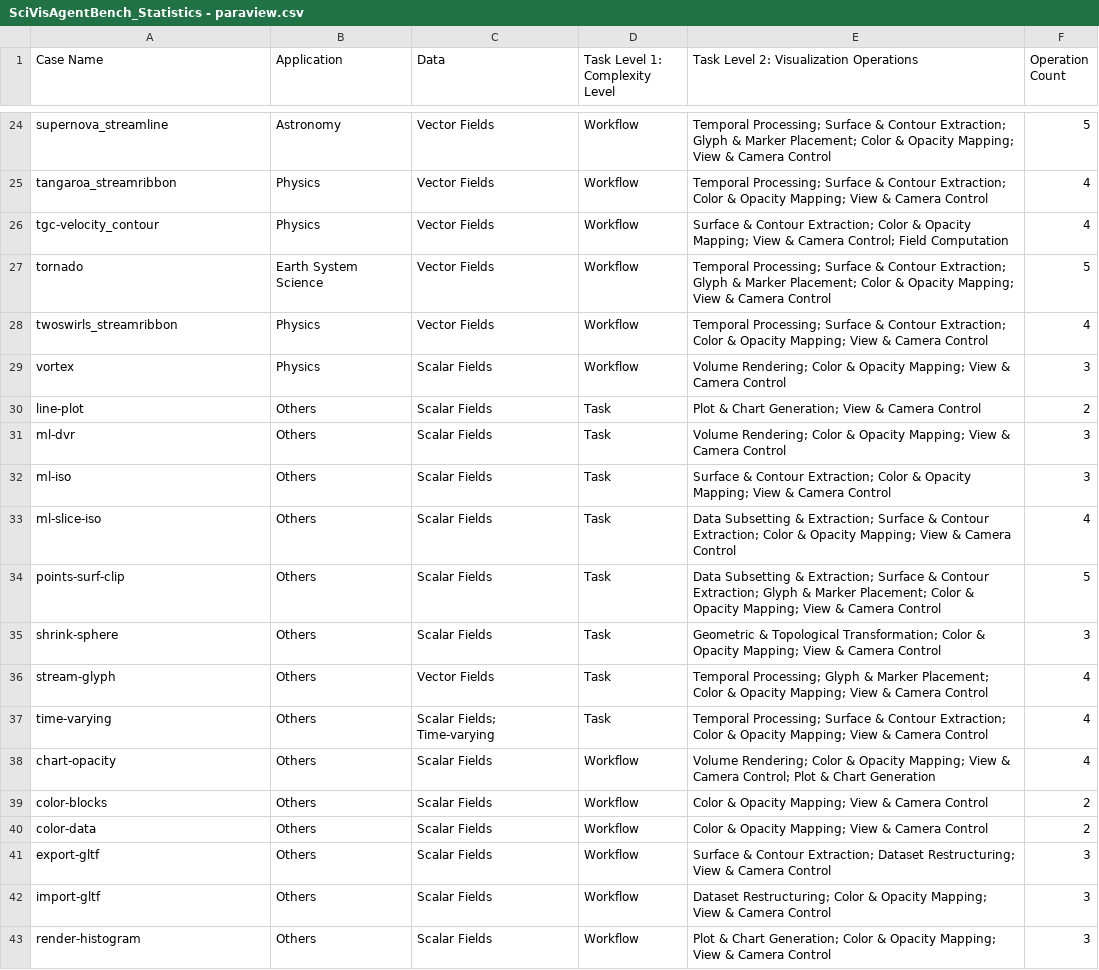
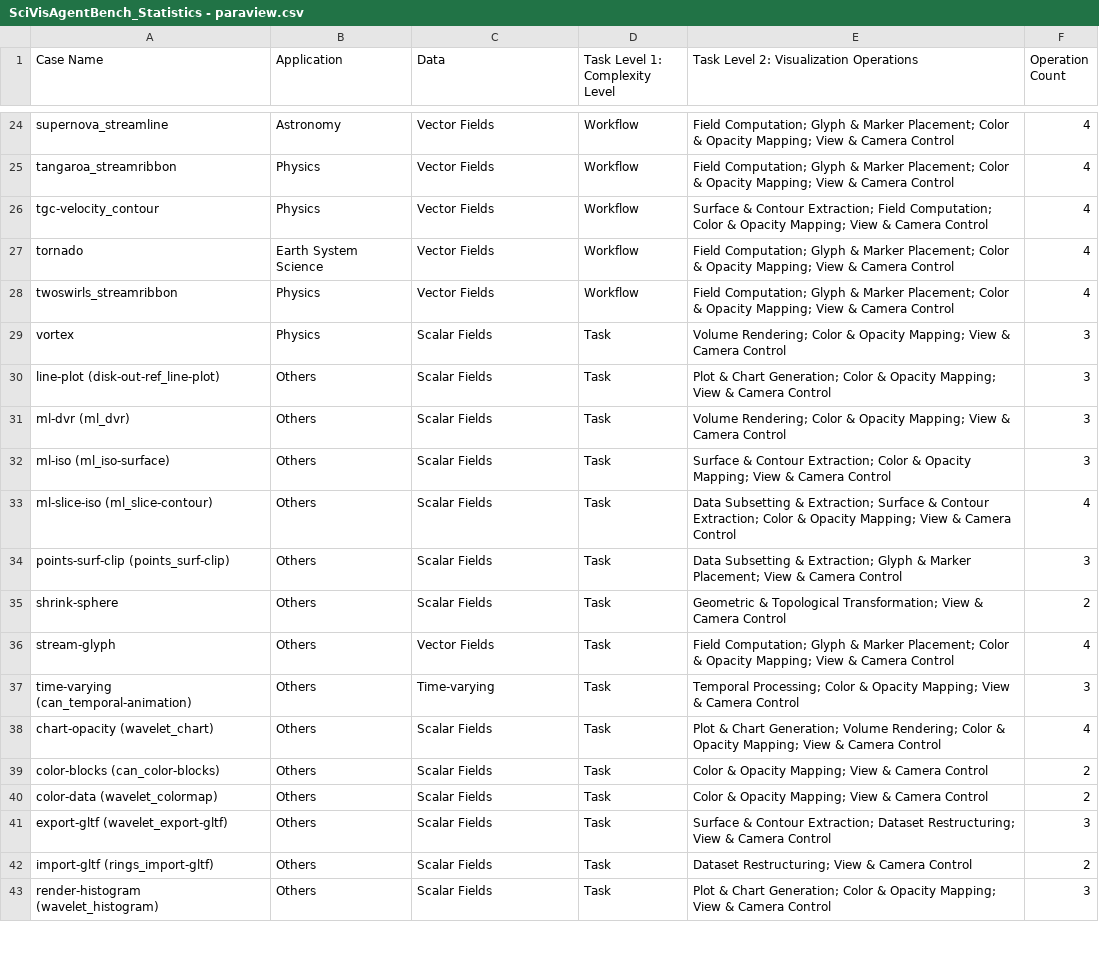
Before and after one commit to SciVisAgentBench/scivisagentbench.github.io, a CSV file: statistics/sheets/SciVisAgentBench_Statistics - paraview.csv, drawn as a sheet; only a part is shown, gaps mark what is left out; removed rows and columns are numbered as before the commit, all else as after; the diff covers the shown part only; the diff names each change by its address in the sheet, - before the commit and + after, or states it on an @@ line.

```diff
--- a/statistics/sheets/SciVisAgentBench_Statistics - paraview.csv
+++ b/statistics/sheets/SciVisAgentBench_Statistics - paraview.csv
-E24: Temporal Processing; Surface & Contour Extraction; Glyph &…
+E24: Field Computation; Glyph &…
-F24 (Operation Count): 5
+F24 (Operation Count): 4
-E25: Temporal Processing; Surface & Contour Extraction; Color &…
+E25: Field Computation; Glyph & Marker Placement; Color &…
-E26: …Contour Extraction; Color & Opacity Mapping; View & Camera Control; Field Computation
+E26: …Contour Extraction; Field Computation; Color & Opacity Mapping; View & Camera Control
-E27: Temporal Processing; Surface & Contour Extraction; Glyph &…
+E27: Field Computation; Glyph &…
-F27 (Operation Count): 5
+F27 (Operation Count): 4
-E28: Temporal Processing; Surface & Contour Extraction; Color &…
+E28: Field Computation; Glyph & Marker Placement; Color &…
-D29 (Task Level 1: Complexity Level): Workflow
+D29 (Task Level 1: Complexity Level): Task
-A30 (Case Name): line-plot
+A30 (Case Name): line-plot (disk-out-ref_line-plot)
-E30: …Chart Generation; View &…
+E30: …Chart Generation; Color & Opacity Mapping; View &…
-F30 (Operation Count): 2
+F30 (Operation Count): 3
-A31 (Case Name): ml-dvr
+A31 (Case Name): ml-dvr (ml_dvr)
-A32 (Case Name): ml-iso
+A32 (Case Name): ml-iso (ml_iso-surface)
-A33 (Case Name): ml-slice-iso
+A33 (Case Name): ml-slice-iso (ml_slice-contour)
-A34 (Case Name): points-surf-clip
+A34 (Case Name): points-surf-clip (points_surf-clip)
-E34: …& Extraction; Surface & Contour Extraction; Glyph & Marker Placement; Color & Opacity Mapping; View &…
+E34: …& Extraction; Glyph & Marker Placement; View &…
-F34 (Operation Count): 5
+F34 (Operation Count): 3
-E35: …Topological Transformation; Color & Opacity Mapping; View &…
+E35: …Topological Transformation; View &…
-F35 (Operation Count): 3
+F35 (Operation Count): 2
-E36: Temporal Processing; Glyph &…
+E36: Field Computation; Glyph &…
-row 37: time-varying | Others | Scalar Fields; Time-varying | Task | Temporal Processing; Surface & Contour Extraction; Color & Opacity Mapping; View & Camera Control | 4
+row 37: time-varying (can_temporal-animation) | Others | Time-varying | Task | Temporal Processing; Color & Opacity Mapping; View & Camera Control | 3
-A38 (Case Name): chart-opacity
+A38 (Case Name): chart-opacity (wavelet_chart)
-D38:D41 (Task Level 1: Complexity Level): Workflow
+D38:D41 (Task Level 1: Complexity Level): Task
-E38: Volume Rendering; Color & Opacity Mapping; View & Camera Control; Plot & Chart Generation
+E38: Plot & Chart Generation; Volume Rendering; Color & Opacity Mapping; View & Camera Control
-A39 (Case Name): color-blocks
+A39 (Case Name): color-blocks (can_color-blocks)
-A40 (Case Name): color-data
+A40 (Case Name): color-data (wavelet_colormap)
-A41 (Case Name): export-gltf
+A41 (Case Name): export-gltf (wavelet_export-gltf)
-row 42: import-gltf | Others | Scalar Fields | Workflow | Dataset Restructuring; Color & Opacity Mapping; View & Camera Control | 3
+row 42: import-gltf (rings_import-gltf) | Others | Scalar Fields | Task | Dataset Restructuring; View & Camera Control | 2
-A43 (Case Name): render-histogram
+A43 (Case Name): render-histogram (wavelet_histogram)
-D43 (Task Level 1: Complexity Level): Workflow
+D43 (Task Level 1: Complexity Level): Task
```
Also changed, not shown: 2 added rows, 2 removed rows and 45 edited cells elsewhere in this file, statistics/sheets/SciVisAgentBench_Statistics - bioimage_data.csv, statistics/sheets/SciVisAgentBench_Statistics - molecular_vis.csv, 10 other files.
